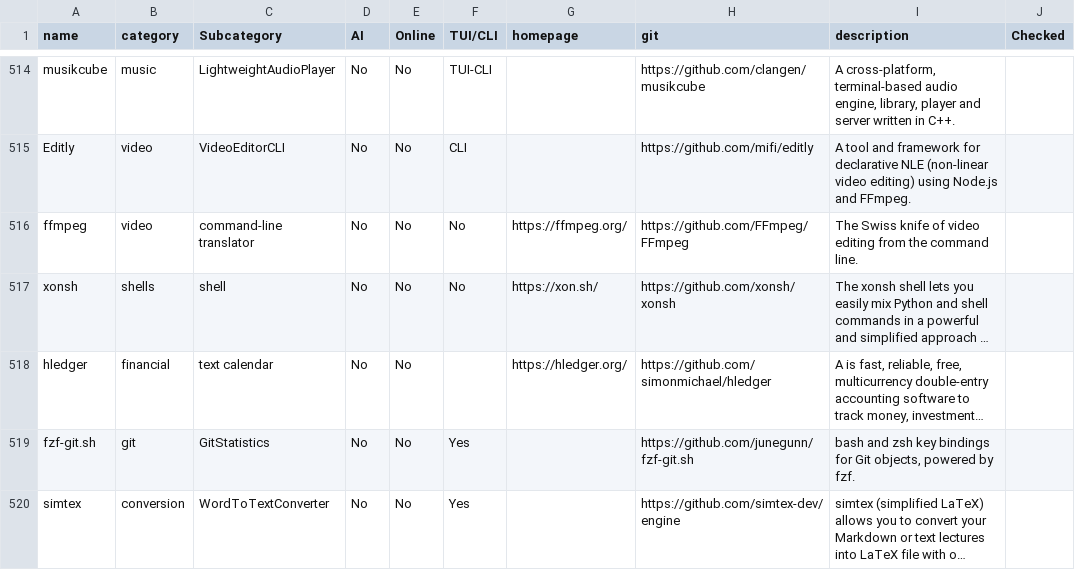
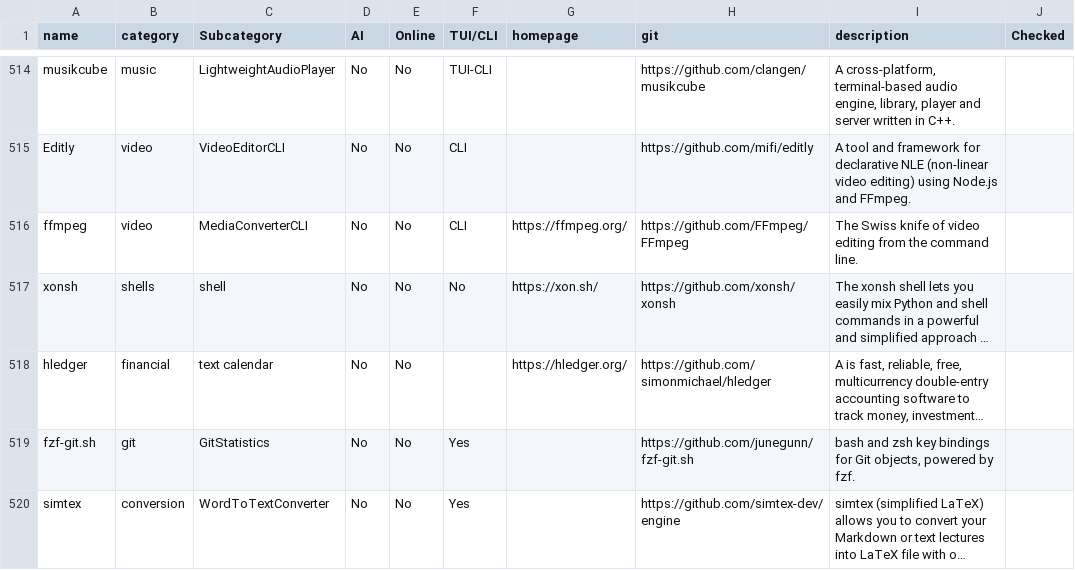
Before and after one commit to yaaseminyavuz/awesome-cli-apps-in-a-csv, a CSV file: apps.csv, drawn as a sheet; only a part is shown, gaps mark what is left out; long unchanged cells end in …; the diff names each change by its address in the sheet, - before the commit and + after, or states it on an @@ line.

Commit message:
Auto-update: updated AI, Online, TUI/CLI, Subcategory for 'ffmpeg'

```diff
--- a/apps.csv
+++ b/apps.csv
-C516 (Subcategory): command-line translator
+C516 (Subcategory): MediaConverterCLI
-F516 (TUI/CLI): No
+F516 (TUI/CLI): CLI
```
